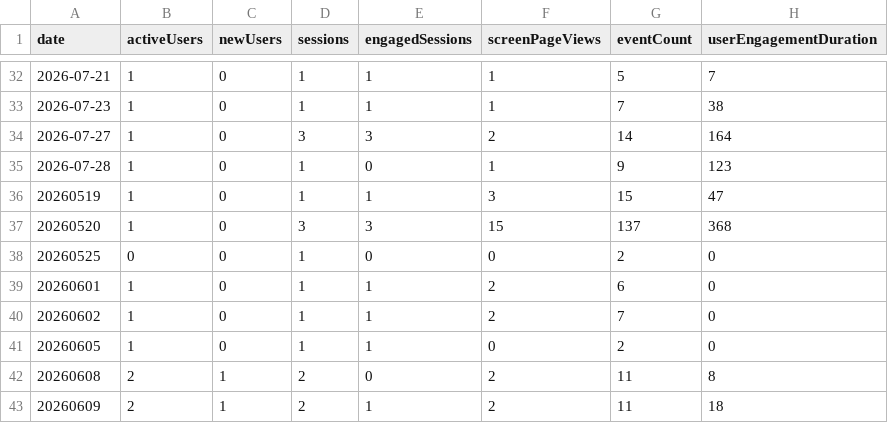
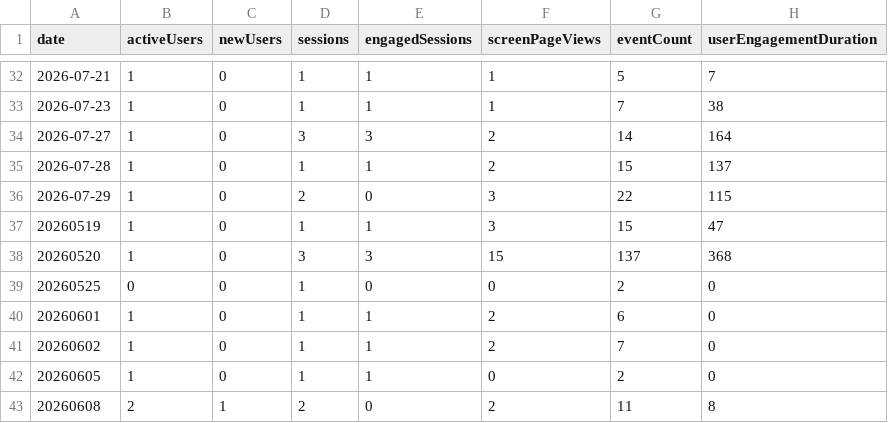
Before and after one commit to CalCOFI/analytics, a CSV file: static/data/daily/db-query.csv, drawn as a sheet; only a part is shown, gaps mark what is left out; the shorter side is filled out with more unchanged rows.

Commit message:
data: refresh usage from GA4

```diff
--- a/static/data/daily/db-query.csv
+++ b/static/data/daily/db-query.csv
@@ -34,3 +34,4 @@ date,activeUsers,newUsers,sessions,engagedSessions,screenPageViews,eventCount,us
 2026-07-27,1,0,3,3,2,14,164
-2026-07-28,1,0,1,0,1,9,123
+2026-07-28,1,0,1,1,2,15,137
+2026-07-29,1,0,2,0,3,22,115
 20260519,1,0,1,1,3,15,47
```
Also changed, not shown: static/data/daily/db-viz-hex.csv, static/data/daily/oceano.csv, 40 other files.
